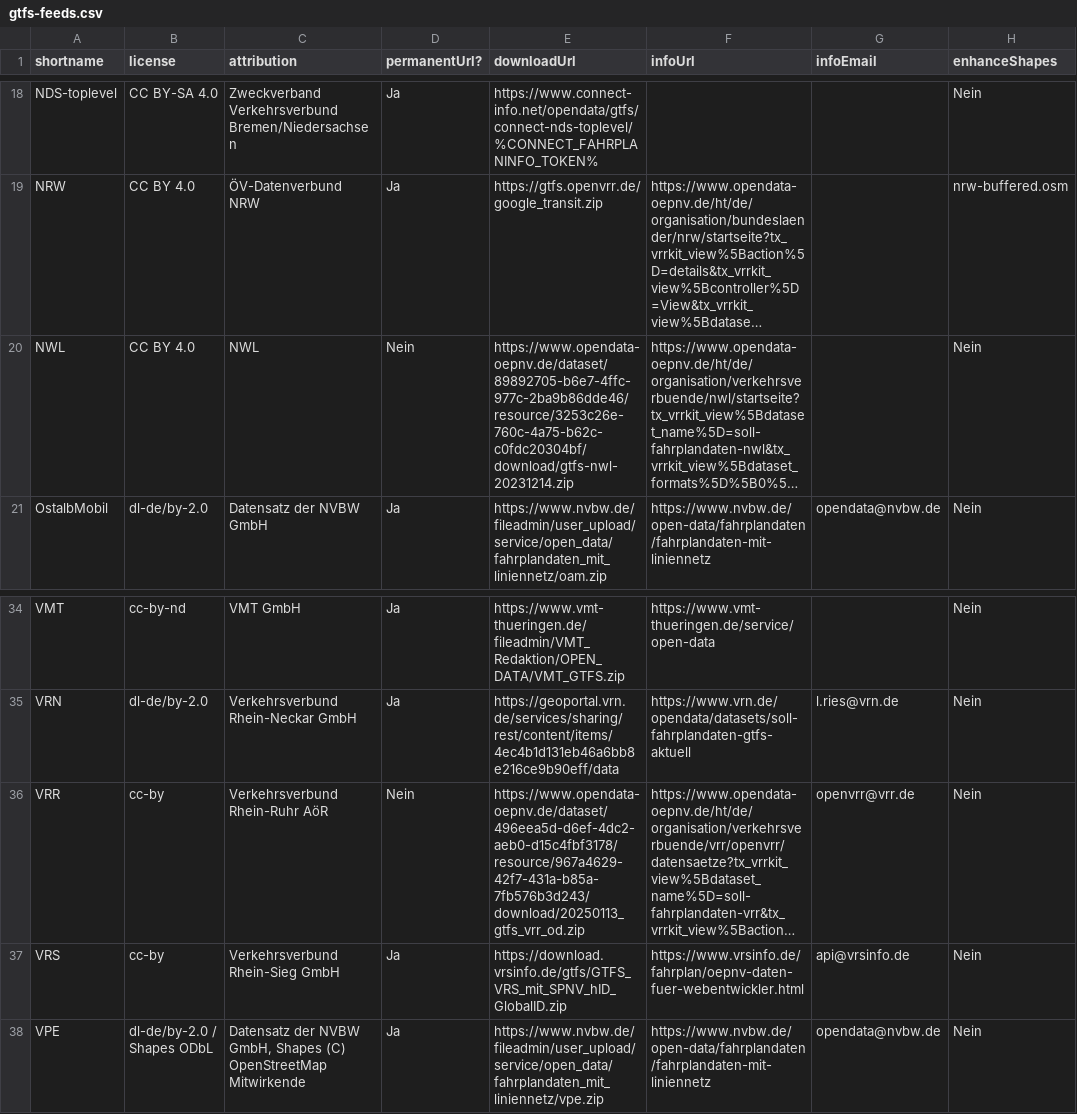
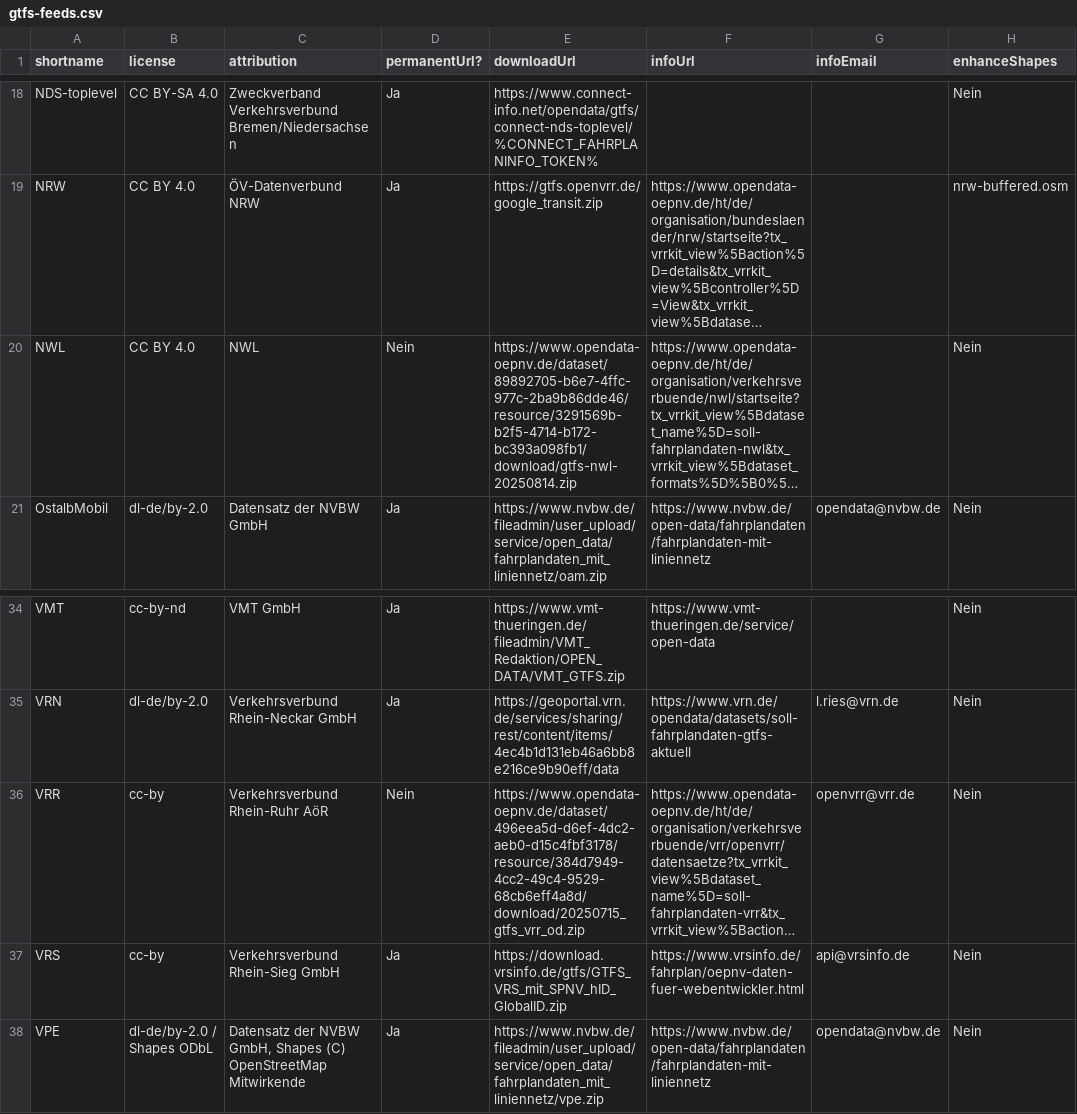
Before and after one commit to mfdz/gtfs-hub, a CSV file: config/gtfs-feeds.csv, drawn as a sheet; only a part is shown, gaps mark what is left out; long unchanged cells end in …; the diff names each change by its address in the sheet, - before the commit and + after, or states it on an @@ line.

Commit message:
chore: update links for NWL and VRR

```diff
--- a/config/gtfs-feeds.csv
+++ b/config/gtfs-feeds.csv
-E20 (downloadUrl): https://www.opendata-oepnv.de/dataset/89892705-b6e7-4ffc-977c-2ba9b86dde46/resource/3253c26e-760c-4a75-b62c-c0fdc20304bf/download/gtfs-nwl-20231214.zip
+E20 (downloadUrl): https://www.opendata-oepnv.de/dataset/89892705-b6e7-4ffc-977c-2ba9b86dde46/resource/3291569b-b2f5-4714-b172-bc393a098fb1/download/gtfs-nwl-20250814.zip
-E36 (downloadUrl): https://www.opendata-oepnv.de/dataset/496eea5d-d6ef-4dc2-aeb0-d15c4fbf3178/resource/967a4629-42f7-431a-b85a-7fb576b3d243/download/20250113_gtfs_vrr_od.zip
+E36 (downloadUrl): https://www.opendata-oepnv.de/dataset/496eea5d-d6ef-4dc2-aeb0-d15c4fbf3178/resource/384d7949-4cc2-49c4-9529-68cb6eff4a8d/download/20250715_gtfs_vrr_od.zip
```
